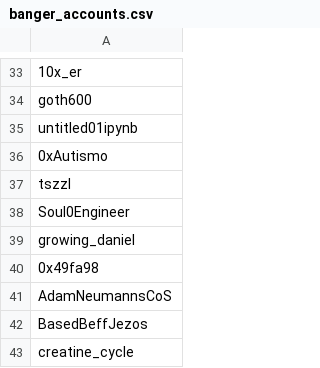
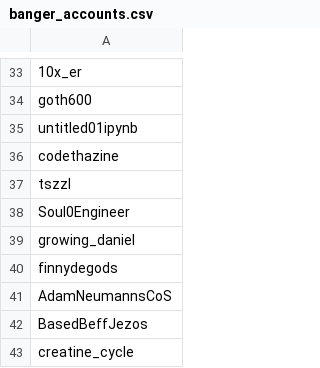
Before and after one commit to effectiveaccelerationism/text-to-banger, a CSV file: model/data/raw/banger_accounts.csv, drawn as a sheet; only a part is shown, gaps mark what is left out.

```diff
--- a/model/data/raw/banger_accounts.csv
+++ b/model/data/raw/banger_accounts.csv
@@ -35,3 +35,3 @@ goth600
 untitled01ipynb
-0xAutismo
+codethazine
 tszzl
@@ -39,3 +39,3 @@ Soul0Engineer
 growing_daniel
-0x49fa98
+finnydegods
 AdamNeumannsCoS
```
Also changed, not shown: model/data/raw/banger_accounts_w_followers.csv, 2 other files.
